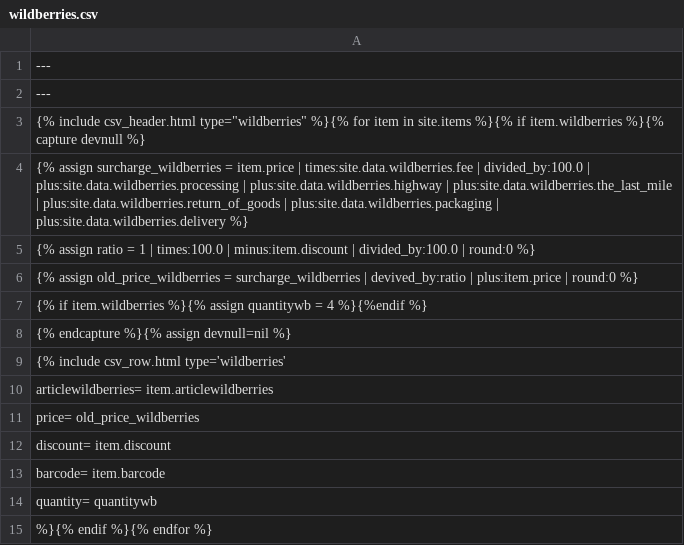
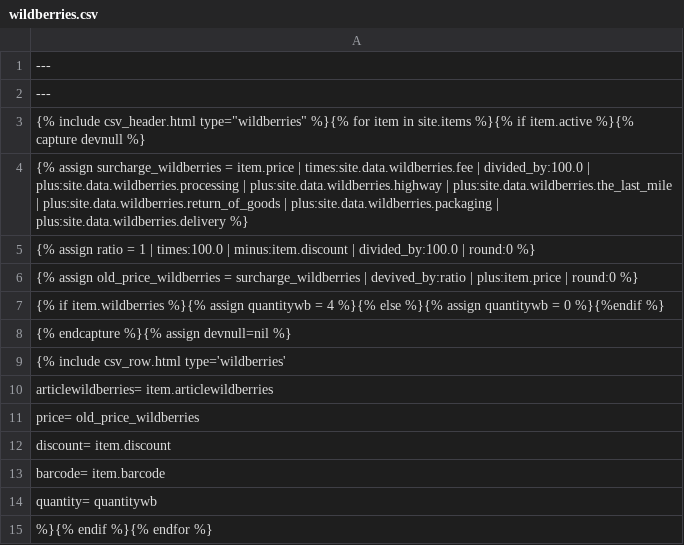
Before and after one commit to Pufeldom/pdgrab, a CSV file: out/wildberries.csv, drawn as a sheet.

Commit message:
количество wb

```diff
--- a/out/wildberries.csv
+++ b/out/wildberries.csv
@@ -2,3 +2,3 @@
 ---
-{% include csv_header.html type="wildberries" %}{% for item in site.items %}{% if item.wildberries %}{% capture devnull %}
+{% include csv_header.html type="wildberries" %}{% for item in site.items %}{% if item.active %}{% capture devnull %}
     {% assign surcharge_wildberries = item.price | times:site.data.wildberries.fee | divided_by:100.0 | plus:site.data.wildberries.processing | plus:site.data.wildberries.highway | plus:site.data.wildberries.the_last_mile | plus:site.data.wildberries.return_of_goods | plus:site.data.wildberries.packaging | plus:site.data.wildberries.delivery %}
@@ -6,3 +6,3 @@
     {% assign old_price_wildberries = surcharge_wildberries | devived_by:ratio | plus:item.price | round:0 %}
-    {% if item.wildberries %}{% assign quantitywb = 4 %}{%endif %}
+    {% if item.wildberries %}{% assign quantitywb = 4 %}{% else %}{% assign quantitywb = 0 %}{%endif %}
 {% endcapture %}{% assign devnull=nil %}
```
